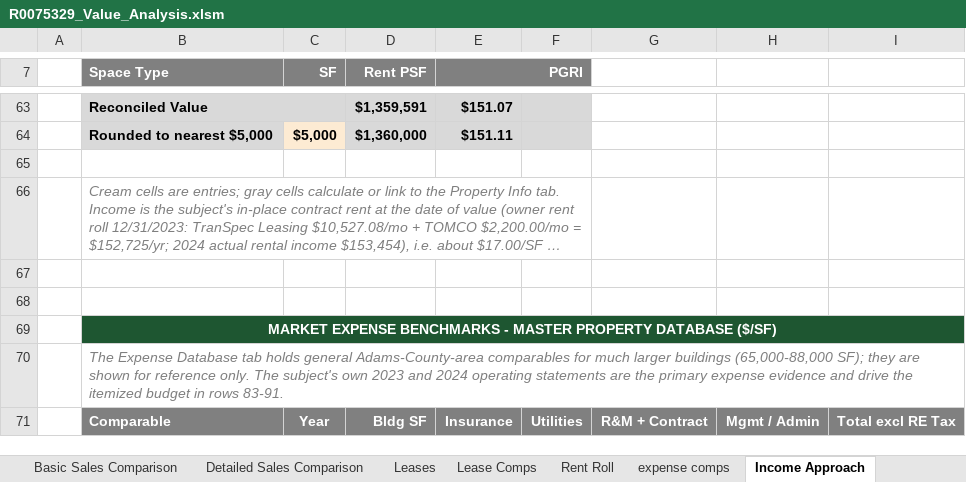
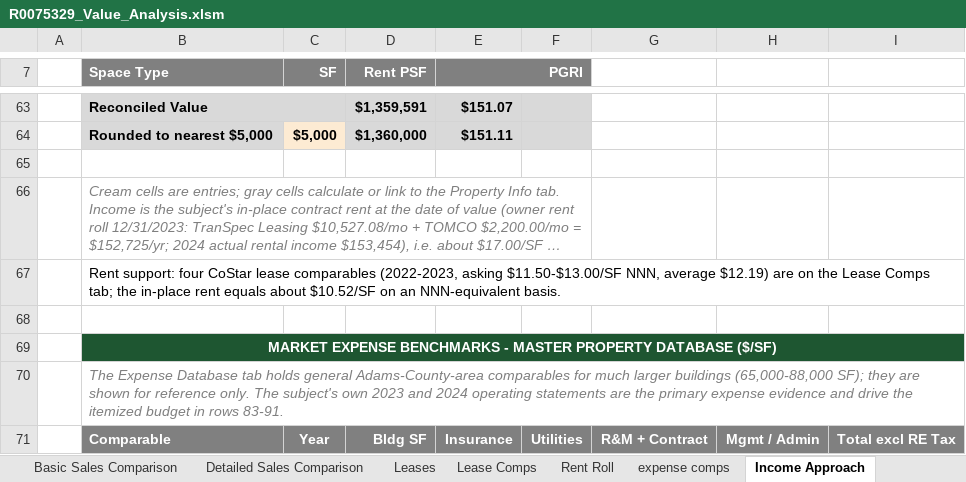
Before and after one commit to shaqnd/Workbook-Optimization-, an Excel workbook: appraisals/R0075329_9685_Brighton_Rd/R0075329_Value_Analysis.xlsm, sheet Income Approach, drawn as a sheet; only a part is shown, gaps mark what is left out; long unchanged cells end in …; values as stored, in another font and other column widths than the file's, no borders; the diff names each change by its address in the sheet, - before the commit and + after, or states it on an @@ line.

```diff
--- a/appraisals/R0075329_9685_Brighton_Rd/R0075329_Value_Analysis.xlsm (sheet Income Approach)
+++ b/appraisals/R0075329_9685_Brighton_Rd/R0075329_Value_Analysis.xlsm (sheet Income Approach)
-B67 (Space Type): (empty)
+B67 (Space Type): Rent support: four CoStar lease comparables (2022-2023, asking $11.50-$13.00/SF NNN, average $12.19) are on the Lease Comps tab; the in-place rent equals about $10.52/SF on an NNN-equivalent basis.
```
Also changed, not shown: sheet Lease Comps, sheet WO, sheet Appeal, sheet BOCC, sheet Basic Sales Comparison, formulas that keep their value, hidden cells, 1 other file.
